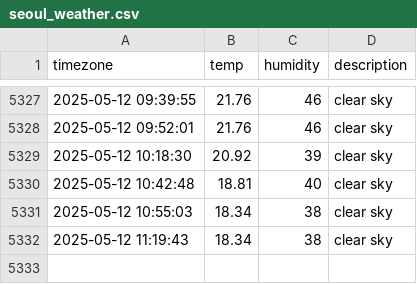
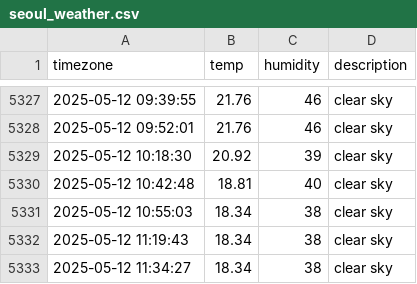
Before and after one commit to sangyong216/seoul_weather, a CSV file: seoul_weather.csv, drawn as a sheet; only a part is shown, gaps mark what is left out; the diff names each change by its address in the sheet, - before the commit and + after, or states it on an @@ line.

```diff
--- a/seoul_weather.csv
+++ b/seoul_weather.csv
+row 5333: 2025-05-12 11:34:27 | 18.34 | 38 | clear sky
```
